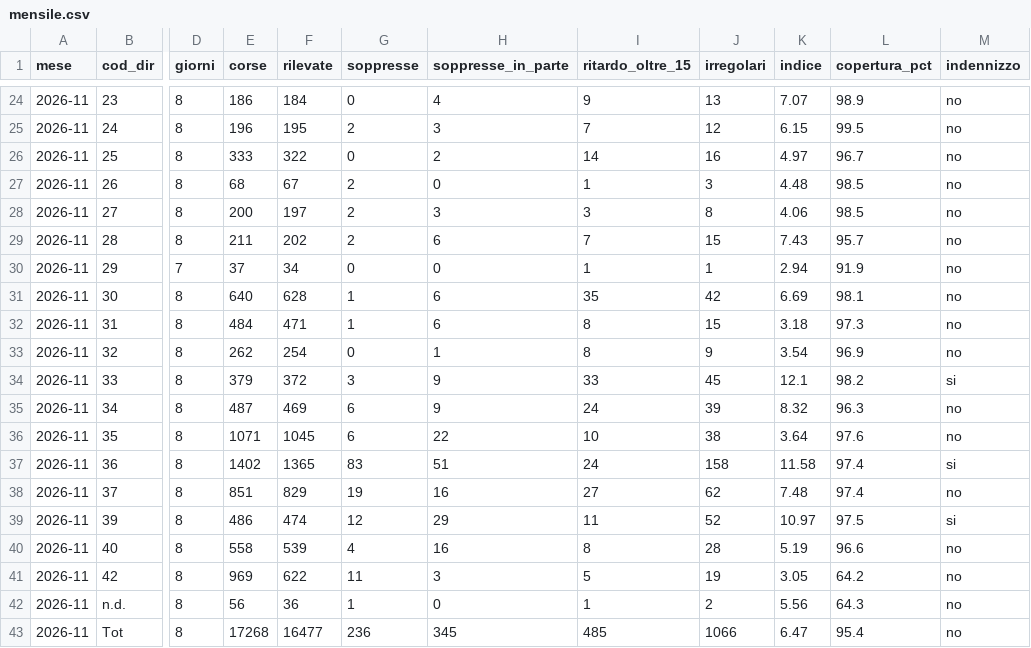
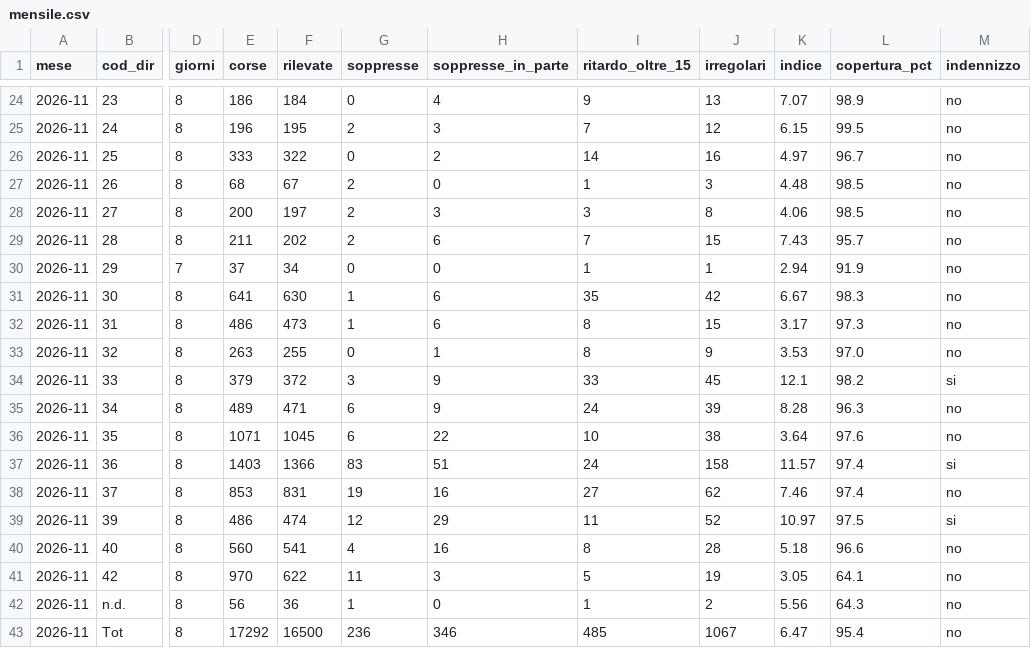
Before and after one commit to Easyinve/trenord-ritardi, a CSV file: archivio/mensile.csv, drawn as a sheet; only a part is shown, gaps mark what is left out; the diff covers the shown part only; the diff names each change by its address in the sheet, - before the commit and + after, or states it on an @@ line.

```diff
--- a/archivio/mensile.csv
+++ b/archivio/mensile.csv
-E31 (corse): 640
+E31 (corse): 641
-F31 (rilevate): 628
+F31 (rilevate): 630
-K31 (indice): 6.69
+K31 (indice): 6.67
-L31 (copertura_pct): 98.1
+L31 (copertura_pct): 98.3
-E32 (corse): 484
+E32 (corse): 486
-F32 (rilevate): 471
+F32 (rilevate): 473
-K32 (indice): 3.18
+K32 (indice): 3.17
-E33 (corse): 262
+E33 (corse): 263
-F33 (rilevate): 254
+F33 (rilevate): 255
-K33 (indice): 3.54
+K33 (indice): 3.53
-L33 (copertura_pct): 96.9
+L33 (copertura_pct): 97.0
-E35 (corse): 487
+E35 (corse): 489
-F35 (rilevate): 469
+F35 (rilevate): 471
-K35 (indice): 8.32
+K35 (indice): 8.28
-E37 (corse): 1402
+E37 (corse): 1403
-F37 (rilevate): 1365
+F37 (rilevate): 1366
-K37 (indice): 11.58
+K37 (indice): 11.57
-E38 (corse): 851
+E38 (corse): 853
-F38 (rilevate): 829
+F38 (rilevate): 831
-K38 (indice): 7.48
+K38 (indice): 7.46
-E40 (corse): 558
+E40 (corse): 560
-F40 (rilevate): 539
+F40 (rilevate): 541
-K40 (indice): 5.19
+K40 (indice): 5.18
-E41 (corse): 969
+E41 (corse): 970
-L41 (copertura_pct): 64.2
+L41 (copertura_pct): 64.1
-E43 (corse): 17268
+E43 (corse): 17292
-F43 (rilevate): 16477
+F43 (rilevate): 16500
-H43 (soppresse_in_parte): 345
+H43 (soppresse_in_parte): 346
-J43 (irregolari): 1066
+J43 (irregolari): 1067
```
Also changed, not shown: 31 edited cells elsewhere in this file, archivio/2026-11-17.csv, archivio/riepilogo.csv.
